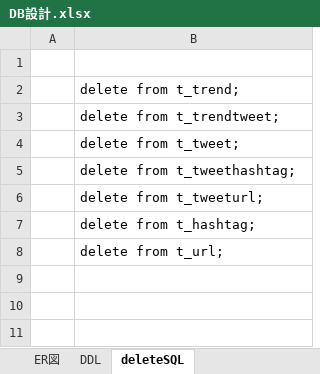
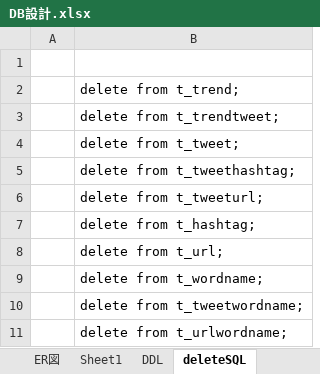
Before and after one commit to Maruo110/TwitterAPIStudy, an Excel workbook: docments/DB設計.xlsx, sheet deleteSQL, drawn as a sheet; values as stored, in another font and other column widths than the file's, no borders; the diff names each change by its address in the sheet, - before the commit and + after, or states it on an @@ line.

```diff
--- a/docments/DB設計.xlsx (sheet deleteSQL)
+++ b/docments/DB設計.xlsx (sheet deleteSQL)
+sheet tab: Sheet1
+row 9:  | delete from t_wordname;
+row 10:  | delete from t_tweetwordname;
+row 11:  | delete from t_urlwordname;
```
Also changed, not shown: sheet DDL, sheet ER図, 3 other files.
